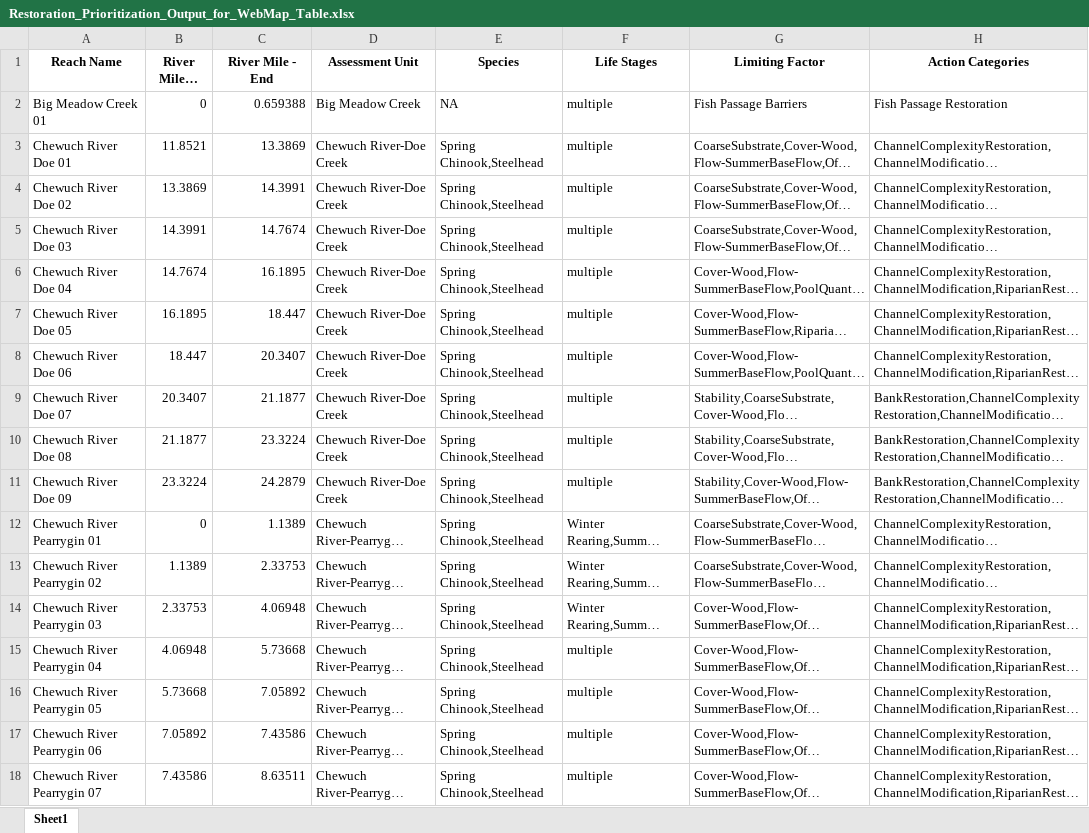
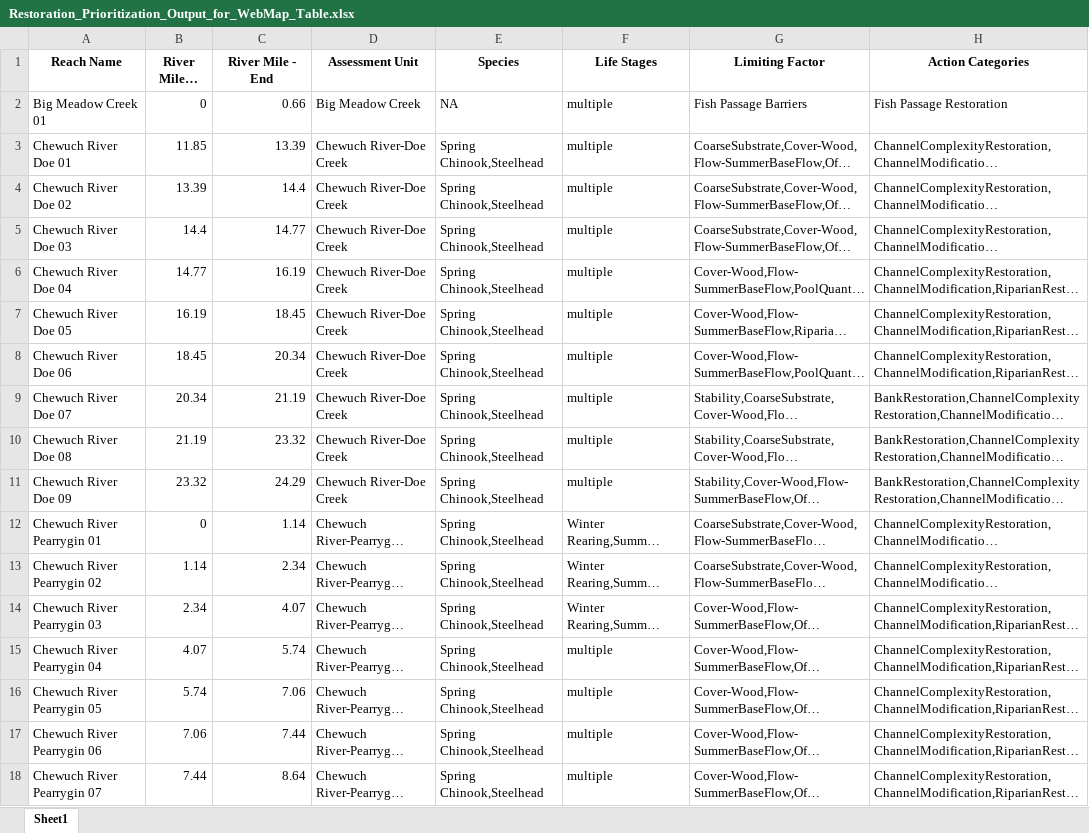
Before and after one commit to Upper-Columbia-Salmon-Recovery-Board/Prioritization_Step2_Data_R_Project, an Excel workbook: Output/Restoration_Prioritization_Output_for_WebMap_Table.xlsx, sheet Sheet1, drawn as a sheet; only a part is shown; long unchanged cells end in …; values as stored, in another font and other column widths than the file's, no borders; the diff covers the shown part only; the diff names each change by its address in the sheet, - before the commit and + after, or states it on an @@ line.

Commit message:
rounded river mile output to two decimal places

```diff
--- a/Output/Restoration_Prioritization_Output_for_WebMap_Table.xlsx (sheet Sheet1)
+++ b/Output/Restoration_Prioritization_Output_for_WebMap_Table.xlsx (sheet Sheet1)
-C2 (River Mile - End): 0.659388
+C2 (River Mile - End): 0.66
-B3 (River Mile - Start): 11.8521
+B3 (River Mile - Start): 11.85
-C3 (River Mile - End): 13.3869
+C3 (River Mile - End): 13.39
-B4 (River Mile - Start): 13.3869
+B4 (River Mile - Start): 13.39
-C4 (River Mile - End): 14.3991
+C4 (River Mile - End): 14.4
-B5 (River Mile - Start): 14.3991
+B5 (River Mile - Start): 14.4
-C5 (River Mile - End): 14.7674
+C5 (River Mile - End): 14.77
-B6 (River Mile - Start): 14.7674
+B6 (River Mile - Start): 14.77
-C6 (River Mile - End): 16.1895
+C6 (River Mile - End): 16.19
-B7 (River Mile - Start): 16.1895
+B7 (River Mile - Start): 16.19
-C7 (River Mile - End): 18.447
+C7 (River Mile - End): 18.45
-B8 (River Mile - Start): 18.447
+B8 (River Mile - Start): 18.45
-C8 (River Mile - End): 20.3407
+C8 (River Mile - End): 20.34
-B9 (River Mile - Start): 20.3407
+B9 (River Mile - Start): 20.34
-C9 (River Mile - End): 21.1877
+C9 (River Mile - End): 21.19
-B10 (River Mile - Start): 21.1877
+B10 (River Mile - Start): 21.19
-C10 (River Mile - End): 23.3224
+C10 (River Mile - End): 23.32
-B11 (River Mile - Start): 23.3224
+B11 (River Mile - Start): 23.32
-C11 (River Mile - End): 24.2879
+C11 (River Mile - End): 24.29
-C12 (River Mile - End): 1.1389
+C12 (River Mile - End): 1.14
-B13 (River Mile - Start): 1.1389
+B13 (River Mile - Start): 1.14
-C13 (River Mile - End): 2.33753
+C13 (River Mile - End): 2.34
-B14 (River Mile - Start): 2.33753
+B14 (River Mile - Start): 2.34
-C14 (River Mile - End): 4.06948
+C14 (River Mile - End): 4.07
-B15 (River Mile - Start): 4.06948
+B15 (River Mile - Start): 4.07
-C15 (River Mile - End): 5.73668
+C15 (River Mile - End): 5.74
-B16 (River Mile - Start): 5.73668
+B16 (River Mile - Start): 5.74
-C16 (River Mile - End): 7.05892
+C16 (River Mile - End): 7.06
-B17 (River Mile - Start): 7.05892
+B17 (River Mile - Start): 7.06
-C17 (River Mile - End): 7.43586
+C17 (River Mile - End): 7.44
-B18 (River Mile - Start): 7.43586
+B18 (River Mile - Start): 7.44
-C18 (River Mile - End): 8.63511
+C18 (River Mile - End): 8.64
```
Also changed, not shown: 217 edited cells elsewhere in this sheet, 1 other file.
